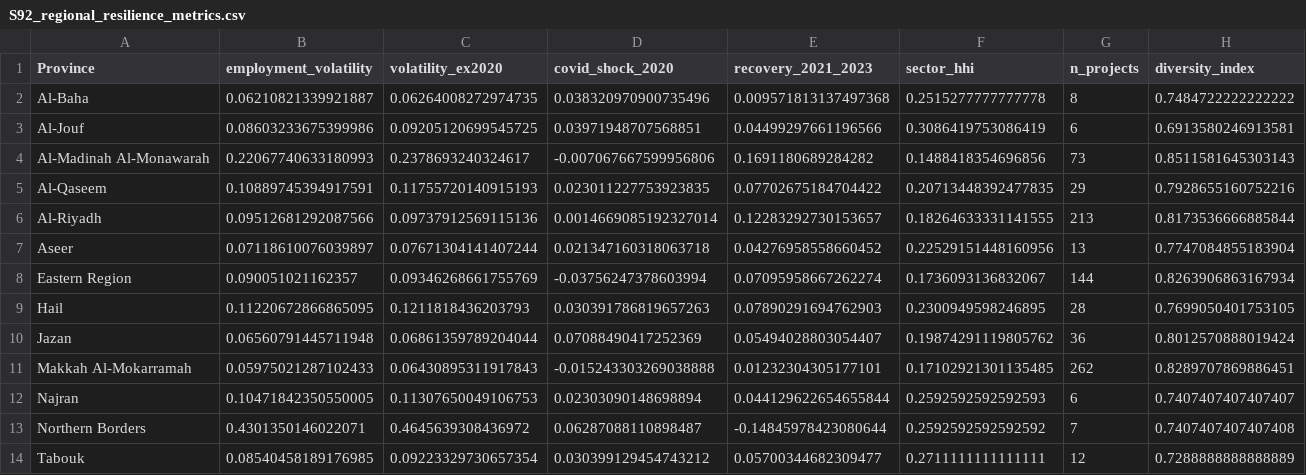
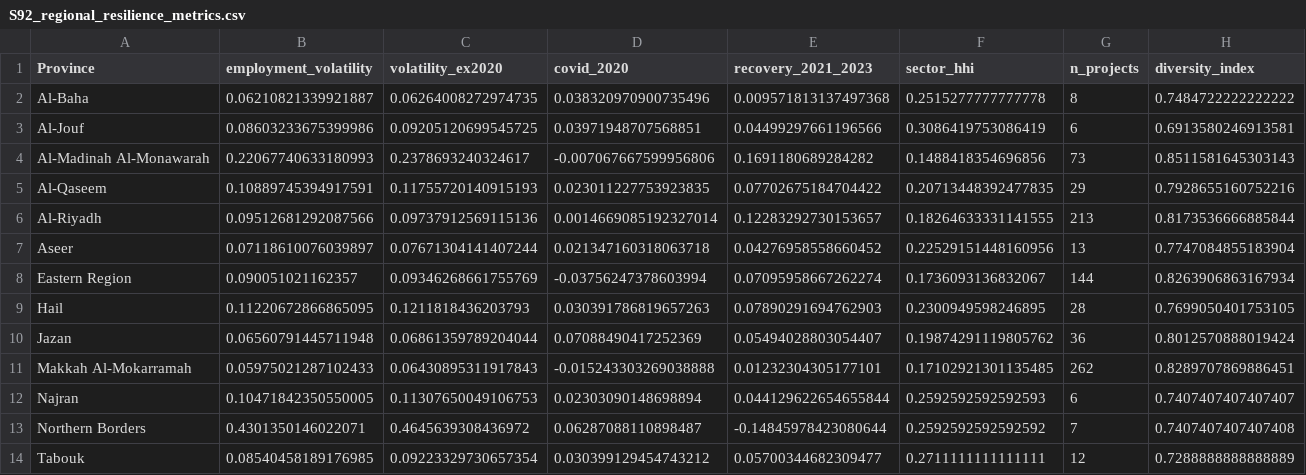
Before and after one commit to Abdulmajeed1140/saudi-megaprojects-ml, a CSV file: csv/S92_regional_resilience_metrics.csv, drawn as a sheet.

```diff
--- a/csv/S92_regional_resilience_metrics.csv
+++ b/csv/S92_regional_resilience_metrics.csv
@@ -1,2 +1,2 @@
-Province,employment_volatility,volatility_ex2020,covid_shock_2020,recovery_2021_2023,sector_hhi,n_projects,diversity_index
+Province,employment_volatility,volatility_ex2020,covid_2020,recovery_2021_2023,sector_hhi,n_projects,diversity_index
 Al-Baha,0.06210821339921887,0.06264008272974735,0.038320970900735496,0.009571813137497368,0.2515277777777778,8,0.7484722222222222
```
Also changed, not shown: csv/S74_feature_ablation.csv, csv/S91_diversification_resilience_tests.csv, 3 other files.
